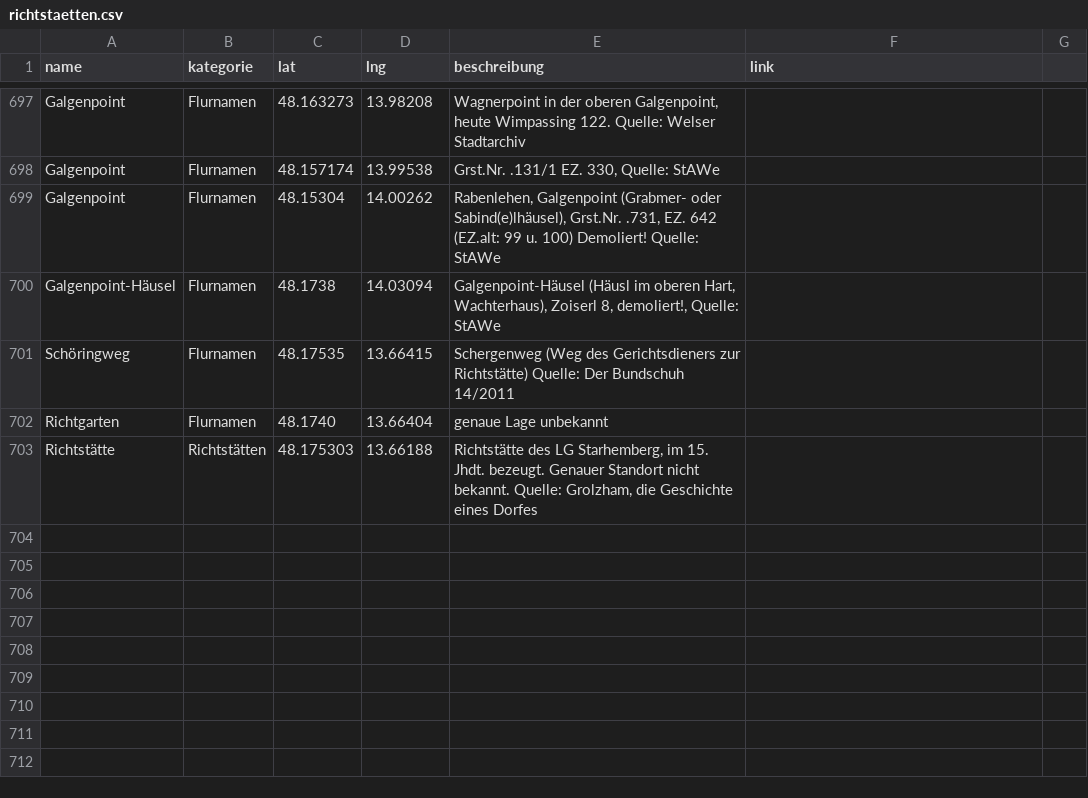
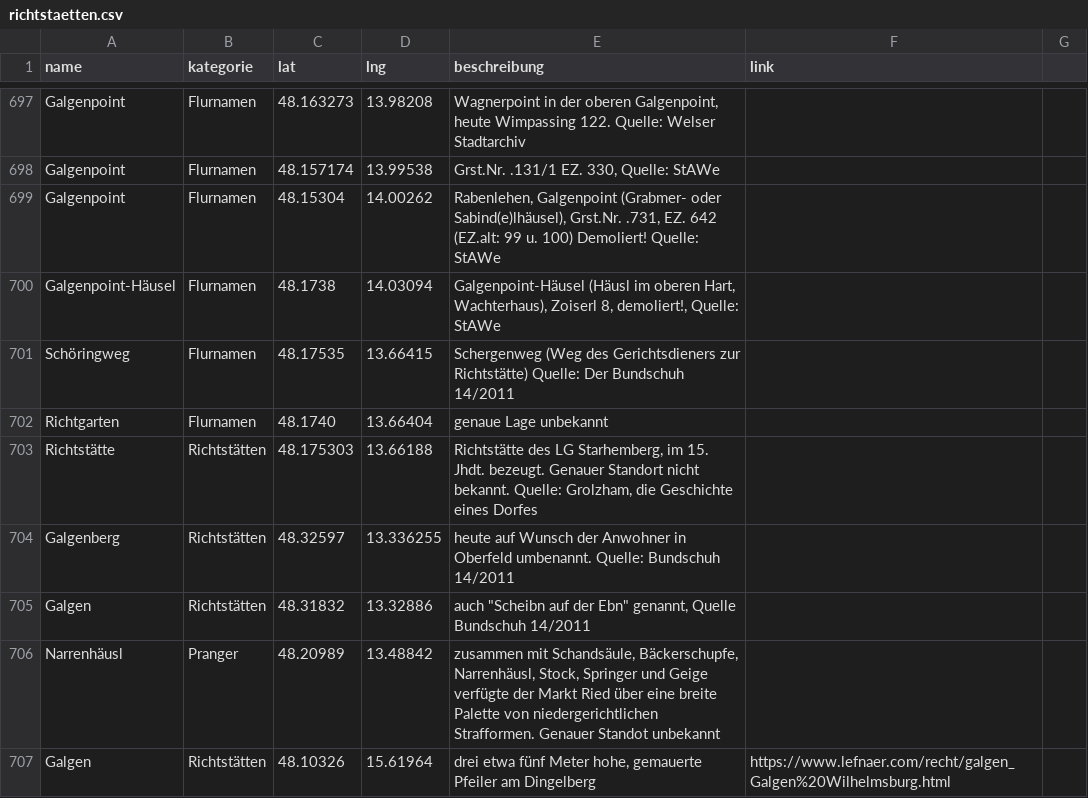
Before and after one commit to wolfundrabe/richtstaetten-ooe, a CSV file: daten/richtstaetten.csv, drawn as a sheet; only a part is shown, gaps mark what is left out; the diff names each change by its address in the sheet, - before the commit and + after, or states it on an @@ line.

Commit message:
Add files via upload

```diff
--- a/daten/richtstaetten.csv
+++ b/daten/richtstaetten.csv
+row 704: Galgenberg | Richtstätten | 48.32597 | 13.336255 | heute auf Wunsch der Anwohner in Oberfeld umbenannt. Quelle: Bundschuh 14/2011
+row 705: Galgen | Richtstätten | 48.31832 | 13.32886 | auch "Scheibn auf der Ebn" genannt, Quelle Bundschuh 14/2011
+row 706: Narrenhäusl | Pranger | 48.20989 | 13.48842 | zusammen mit Schandsäule, Bäckerschupfe, Narrenhäusl, Stock, Springer und Geige verfügte der Markt Ried über eine breite Palette von niedergerichtlichen Strafformen. Genauer Standot unbekannt
+row 707: Galgen | Richtstätten | 48.10326 | 15.61964 | drei etwa fünf Meter hohe, gemauerte Pfeiler am Dingelberg | https://www.lefnaer.com/recht/galgen_Galgen%20Wilhelmsburg.html
```
